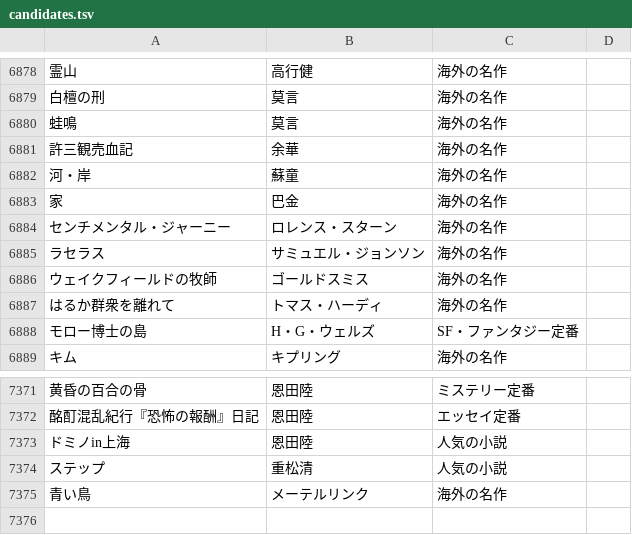
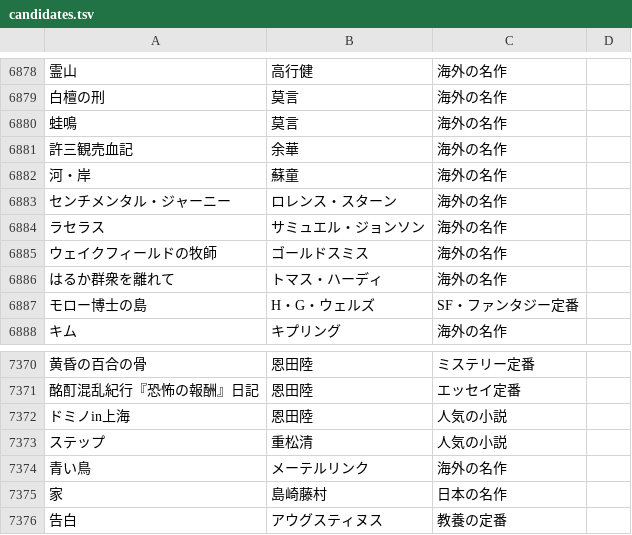
Before and after one commit to bxwcoder/naniyomu, a TSV file: data/catalog/candidates.tsv, drawn as a sheet; only a part is shown, gaps mark what is left out; removed rows and columns are numbered as before the commit, all else as after; the diff names each change by its address in the sheet, - before the commit and + after, or states it on an @@ line.

```diff
--- a/data/catalog/candidates.tsv
+++ b/data/catalog/candidates.tsv
-row 6883: 家 | 巴金 | 海外の名作
+row 7375: 家 | 島崎藤村 | 日本の名作
+row 7376: 告白 | アウグスティヌス | 教養の定番
```
